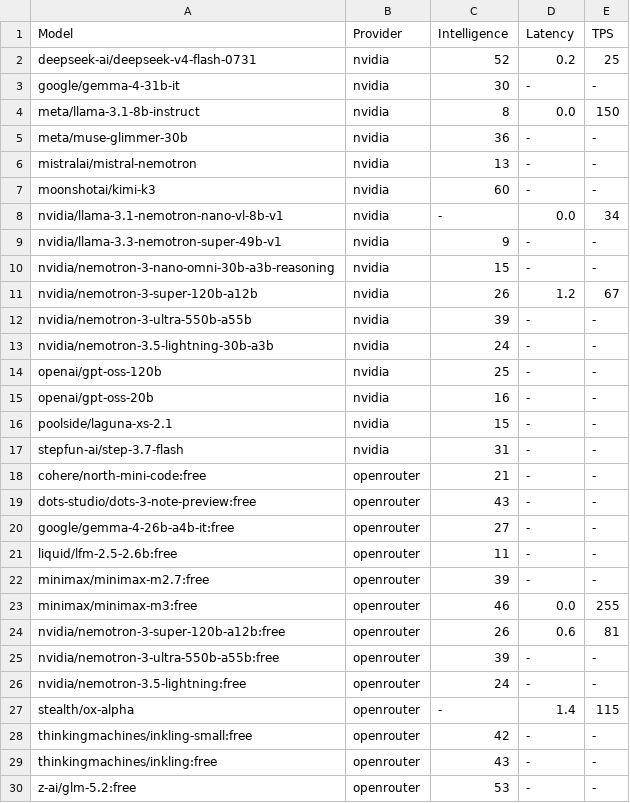
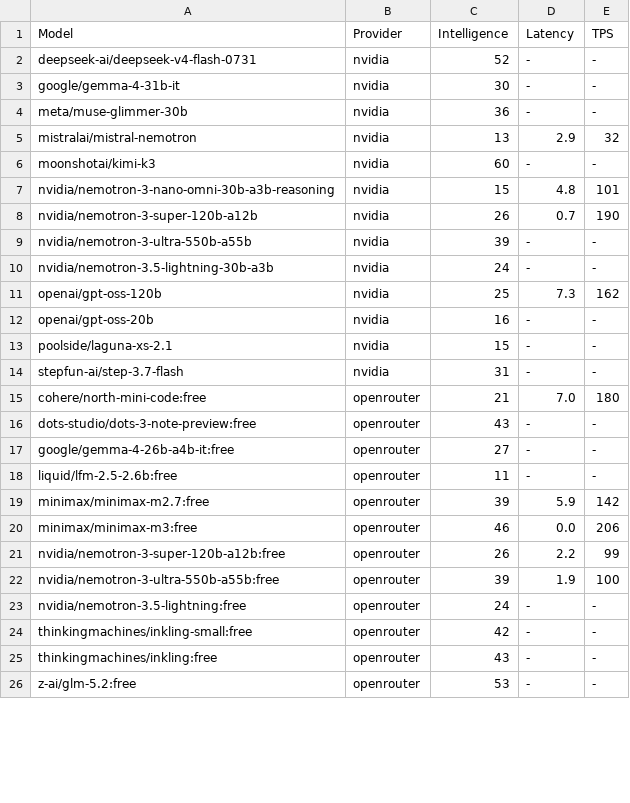
Before and after one commit to yookibooki/llm-benchmarks, a CSV file: data/tps.csv, drawn as a sheet; only a part is shown; the diff covers the shown part only.

```diff
--- a/data/tps.csv
+++ b/data/tps.csv
@@ -1,15 +1,12 @@
 Model,Provider,Intelligence,Latency,TPS
-deepseek-ai/deepseek-v4-flash-0731,nvidia,52,0.2,25
+deepseek-ai/deepseek-v4-flash-0731,nvidia,52,-,-
 google/gemma-4-31b-it,nvidia,30,-,-
-meta/llama-3.1-8b-instruct,nvidia,8,0.0,150
 meta/muse-glimmer-30b,nvidia,36,-,-
-mistralai/mistral-nemotron,nvidia,13,-,-
+mistralai/mistral-nemotron,nvidia,13,2.9,32
 moonshotai/kimi-k3,nvidia,60,-,-
-nvidia/llama-3.1-nemotron-nano-vl-8b-v1,nvidia,-,0.0,34
-nvidia/llama-3.3-nemotron-super-49b-v1,nvidia,9,-,-
-nvidia/nemotron-3-nano-omni-30b-a3b-reasoning,nvidia,15,-,-
-nvidia/nemotron-3-super-120b-a12b,nvidia,26,1.2,67
+nvidia/nemotron-3-nano-omni-30b-a3b-reasoning,nvidia,15,4.8,101
+nvidia/nemotron-3-super-120b-a12b,nvidia,26,0.7,190
 nvidia/nemotron-3-ultra-550b-a55b,nvidia,39,-,-
 nvidia/nemotron-3.5-lightning-30b-a3b,nvidia,24,-,-
-openai/gpt-oss-120b,nvidia,25,-,-
+openai/gpt-oss-120b,nvidia,25,7.3,162
 openai/gpt-oss-20b,nvidia,16,-,-
@@ -17,3 +14,3 @@ poolside/laguna-xs-2.1,nvidia,15,-,-
 stepfun-ai/step-3.7-flash,nvidia,31,-,-
-cohere/north-mini-code:free,openrouter,21,-,-
+cohere/north-mini-code:free,openrouter,21,7.0,180
 dots-studio/dots-3-note-preview:free,openrouter,43,-,-
@@ -21,8 +18,7 @@ google/gemma-4-26b-a4b-it:free,openrouter,27,-,-
 liquid/lfm-2.5-2.6b:free,openrouter,11,-,-
-minimax/minimax-m2.7:free,openrouter,39,-,-
-minimax/minimax-m3:free,openrouter,46,0.0,255
-nvidia/nemotron-3-super-120b-a12b:free,openrouter,26,0.6,81
-nvidia/nemotron-3-ultra-550b-a55b:free,openrouter,39,-,-
+minimax/minimax-m2.7:free,openrouter,39,5.9,142
+minimax/minimax-m3:free,openrouter,46,0.0,206
+nvidia/nemotron-3-super-120b-a12b:free,openrouter,26,2.2,99
+nvidia/nemotron-3-ultra-550b-a55b:free,openrouter,39,1.9,100
 nvidia/nemotron-3.5-lightning:free,openrouter,24,-,-
-stealth/ox-alpha,openrouter,-,1.4,115
 thinkingmachines/inkling-small:free,openrouter,42,-,-
```
Also changed, not shown: 30 edited cells elsewhere in this file, mistral/data/tps.csv, nous/data/tps.csv, 9 other files.
